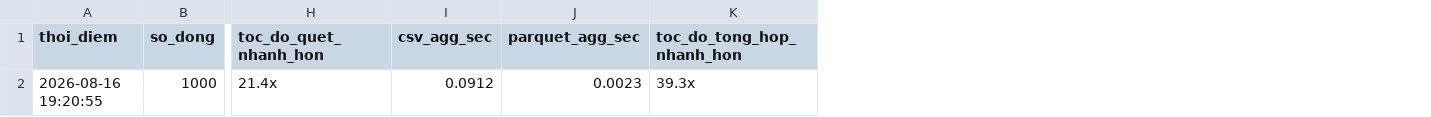
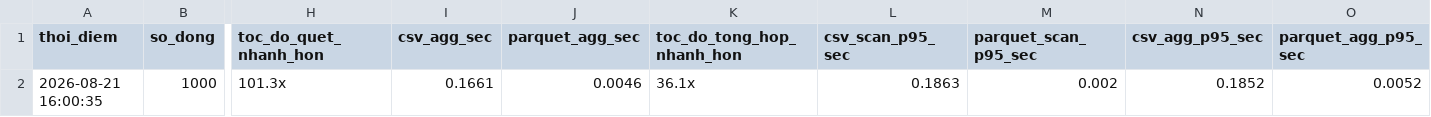
Before and after one commit to dovanduoc/duckdb-container-yard-v119, a CSV file: data/benchmark/benchmark_results.csv, drawn as a sheet; only a part is shown, gaps mark what is left out; removed rows and columns are numbered as before the commit, all else as after; rows hold the shown columns only; the diff names each change by its address in the sheet, - before the commit and + after, or states it on an @@ line.

```diff
--- a/data/benchmark/benchmark_results.csv
+++ b/data/benchmark/benchmark_results.csv
+column L (csv_scan_p95_sec), empty
+column M (parquet_scan_p95_sec), empty
+column N (csv_agg_p95_sec), empty
+column O (parquet_agg_p95_sec), empty
-row 2: 2026-08-16 19:20:55 | 1000 | 21.4x | 0.0912 | 0.0023 | 39.3x
+row 2: 2026-08-21 16:00:35 | 1000 | 101.3x | 0.1661 | 0.0046 | 36.1x | 0.1863 | 0.002 | 0.1852 | 0.0052
```
Also changed, not shown: 2 other files.
